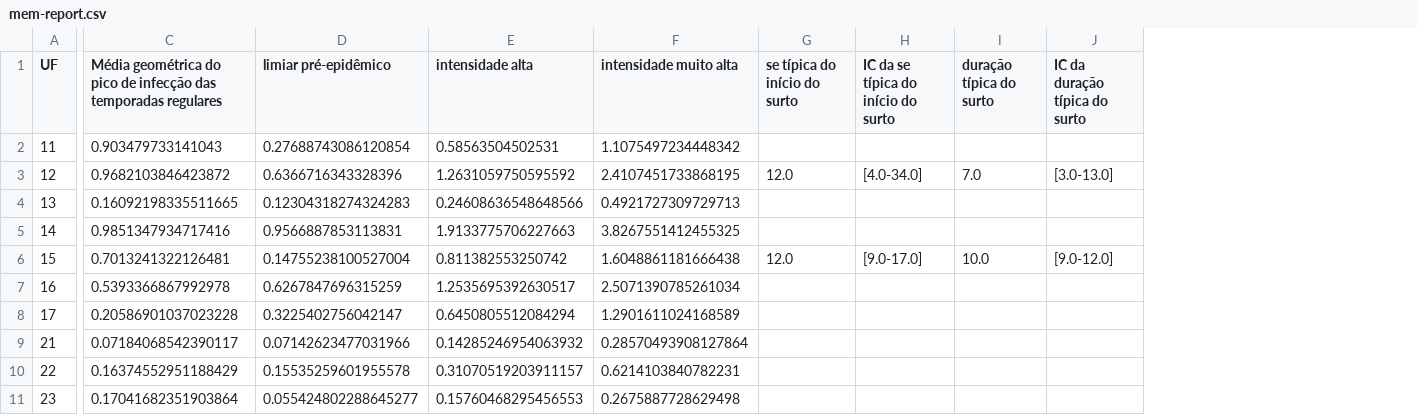
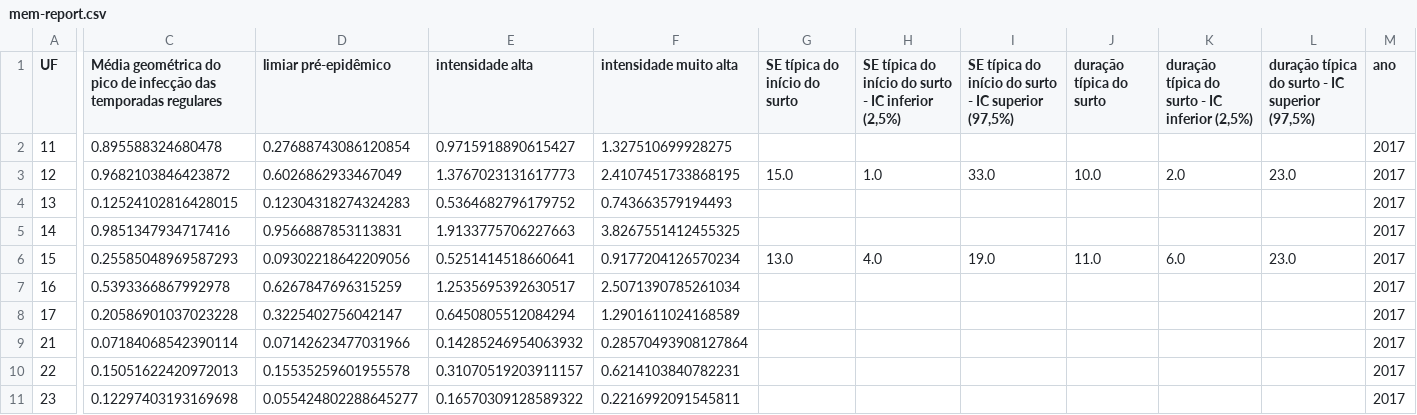
Before and after one commit to FluVigilanciaBR/seasonality, a CSV file: methods/clean_data/mem-report.csv, drawn as a sheet; only a part is shown, gaps mark what is left out; removed rows and columns are numbered as before the commit, all else as after; the diff covers the shown part only; the diff names each change by its address in the sheet, - before the commit and + after, or states it on an @@ line.

```diff
--- a/methods/clean_data/mem-report.csv
+++ b/methods/clean_data/mem-report.csv
-column H, rows 1-6: IC da se típica do início do surto |  | [4.0-34.0] |  |  | [9.0-17.0]
+column H, rows 1-6: SE típica do início do surto - IC inferior (2,5%) |  | 1.0 |  |  | 4.0
+column I, rows 1-6: SE típica do início do surto - IC superior (97,5%) |  | 33.0 |  |  | 19.0
-column J (IC da duração típica do surto), rows 3-6: [3.0-13.0] |  |  | [9.0-12.0]
+column K, rows 1-6: duração típica do surto - IC inferior (2,5%) |  | 2.0 |  |  | 6.0
+column L, rows 1-6: duração típica do surto - IC superior (97,5%) |  | 23.0 |  |  | 23.0
+column M (ano), rows 2-11: all 2017
-G1: se típica do início do surto
+G1: SE típica do início do surto
-C2: 0.903479733141043
+C2: 0.895588324680478
-E2 (intensidade alta): 0.58563504502531
+E2 (intensidade alta): 0.9715918890615427
-F2 (intensidade muito alta): 1.1075497234448342
+F2 (intensidade muito alta): 1.327510699928275
-D3 (limiar pré-epidêmico): 0.6366716343328396
+D3 (limiar pré-epidêmico): 0.6026862933467049
-E3 (intensidade alta): 1.2631059750595592
+E3 (intensidade alta): 1.3767023131617773
-G3 (SE típica do início do surto): 12.0
+G3 (SE típica do início do surto): 15.0
-J3 (duração típica do surto): 7.0
+J3 (duração típica do surto): 10.0
-C4: 0.16092198335511665
+C4: 0.12524102816428015
-E4 (intensidade alta): 0.24608636548648566
+E4 (intensidade alta): 0.5364682796179752
-F4 (intensidade muito alta): 0.4921727309729713
+F4 (intensidade muito alta): 0.743663579194493
-C6: 0.7013241322126481
+C6: 0.25585048969587293
-D6 (limiar pré-epidêmico): 0.14755238100527004
+D6 (limiar pré-epidêmico): 0.09302218642209056
-E6 (intensidade alta): 0.811382553250742
+E6 (intensidade alta): 0.5251414518660641
-F6 (intensidade muito alta): 1.6048861181666438
+F6 (intensidade muito alta): 0.9177204126570234
-G6 (SE típica do início do surto): 12.0
+G6 (SE típica do início do surto): 13.0
-J6 (duração típica do surto): 10.0
+J6 (duração típica do surto): 11.0
-C9: 0.07184068542390117
+C9: 0.07184068542390114
-C10: 0.16374552951188429
+C10: 0.15051622420972013
-C11: 0.17041682351903864
+C11: 0.12297403193169698
-E11 (intensidade alta): 0.15760468295456553
+E11 (intensidade alta): 0.16570309128589322
-F11 (intensidade muito alta): 0.2675887728629498
+F11 (intensidade muito alta): 0.2216992091545811
```
Also changed, not shown: 98 edited cells elsewhere in this file, methods/clean_data/Dmax.csv, methods/clean_data/clean_data_epiweek4mem.csv, 8 other files.
